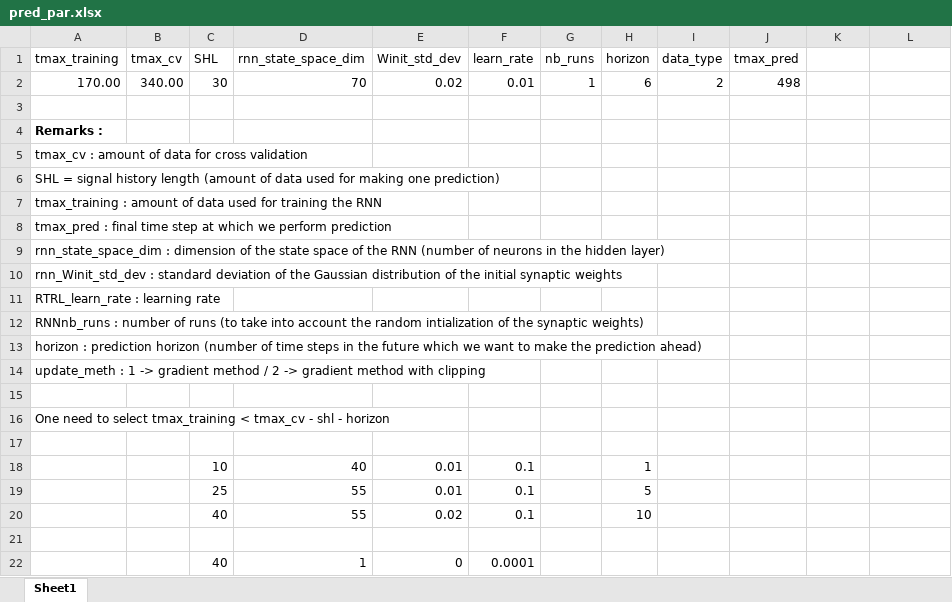
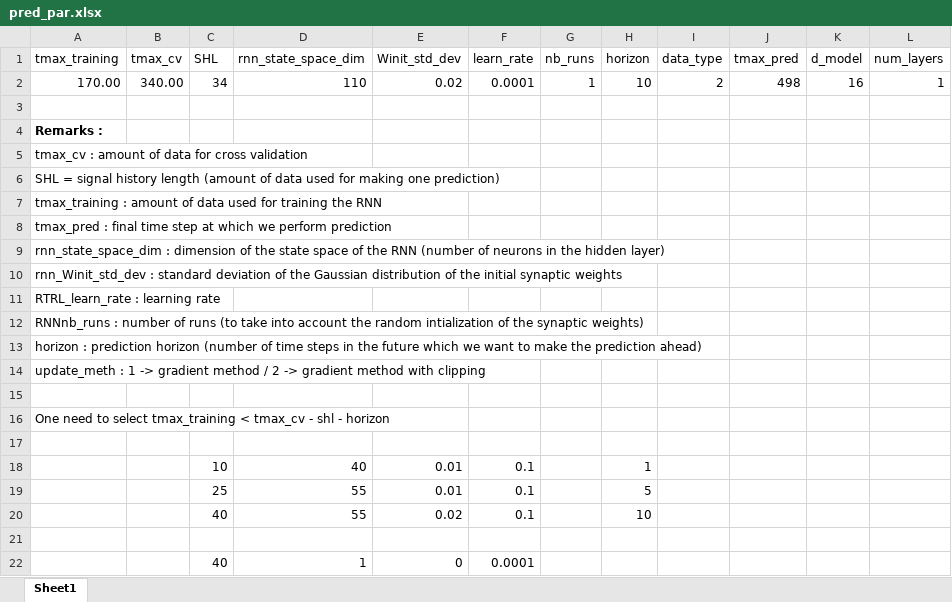
Before and after one commit to pohl-michel/2D-MR-image-prediction, an Excel workbook: Image_prediction/input_imgs/2D images/2020-11-10_KS81_Nav_Pur_1/pred_par.xlsx, sheet Sheet1, drawn as a sheet; values as stored, in another font and other column widths than the file's, no borders; the diff names each change by its address in the sheet, - before the commit and + after, or states it on an @@ line.

Commit message:
Added transformer parameters to xlsx file; they are loaded from there by default instead of load_pred_par.m

```diff
--- a/Image_prediction/input_imgs/2D images/2020-11-10_KS81_Nav_Pur_1/pred_par.xlsx (sheet Sheet1)
+++ b/Image_prediction/input_imgs/2D images/2020-11-10_KS81_Nav_Pur_1/pred_par.xlsx (sheet Sheet1)
-K1: (empty)
+K1: d_model
-L1: (empty)
+L1: num_layers
-C2 (SHL): 30
+C2 (SHL): 34
-D2 (rnn_state_space_dim): 70
+D2 (rnn_state_space_dim): 110
-F2 (learn_rate): 0.01
+F2 (learn_rate): 0.0001
-H2 (horizon): 6
+H2 (horizon): 10
-K2 (d_model): (empty)
+K2 (d_model): 16
-L2 (num_layers): (empty)
+L2 (num_layers): 1
```
Also changed, not shown: Image_prediction/input_imgs/2D images/2. sq sl010 sag Xcs=125/pred_par.xlsx, Image_prediction/input_imgs/2D images/2020-11-12_QN76_Nav_Pur_1/pred_par.xlsx, 10 other files.
